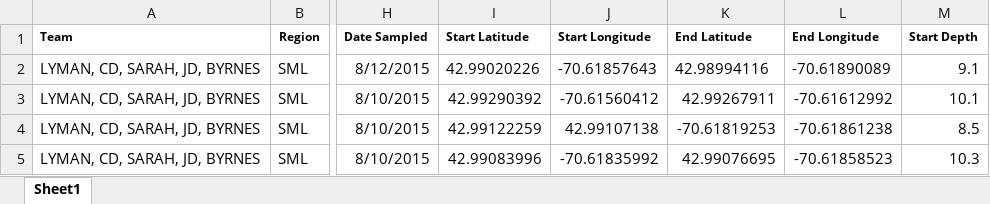
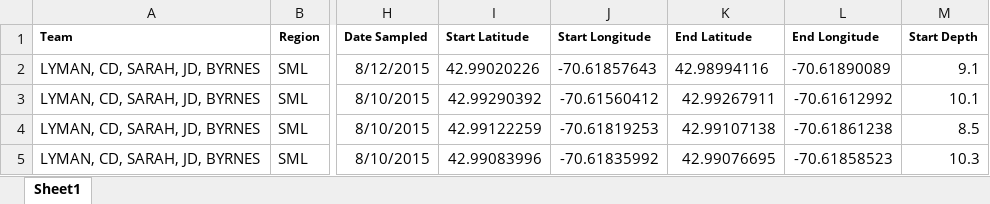
Before and after one commit to kelpecosystems/observational_data, an Excel workbook: raw_data/KEEN ONE/Byrnes/2015/NW Appledore 2015/NWAppledore_siteinfo_2015.xlsx, sheet Sheet1, drawn as a sheet; only a part is shown, gaps mark what is left out; values as stored, in another font and other column widths than the file's, no borders; the diff names each change by its address in the sheet, - before the commit and + after, or states it on an @@ line.

```diff
--- a/raw_data/KEEN ONE/Byrnes/2015/NW Appledore 2015/NWAppledore_siteinfo_2015.xlsx (sheet Sheet1)
+++ b/raw_data/KEEN ONE/Byrnes/2015/NW Appledore 2015/NWAppledore_siteinfo_2015.xlsx (sheet Sheet1)
-J4 (Start Longitude): 42.99107138
+J4 (Start Longitude): -70.61819253
-K4 (End Latitude): -70.61819253
+K4 (End Latitude): 42.99107138
```
Also changed, not shown: raw_data/KEEN ONE/Grabowski/2015/Canoe Beach/Canoe_Site_Info_1_25_17.xlsx, raw_data/KEEN ONE/Grabowski/2016/Pemaquid/Pemaquid_Site_Info_1_17_17.xlsx.
